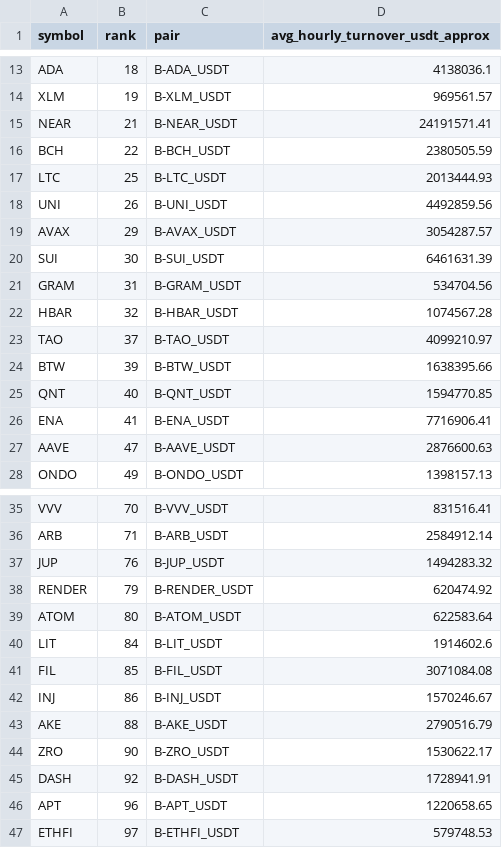
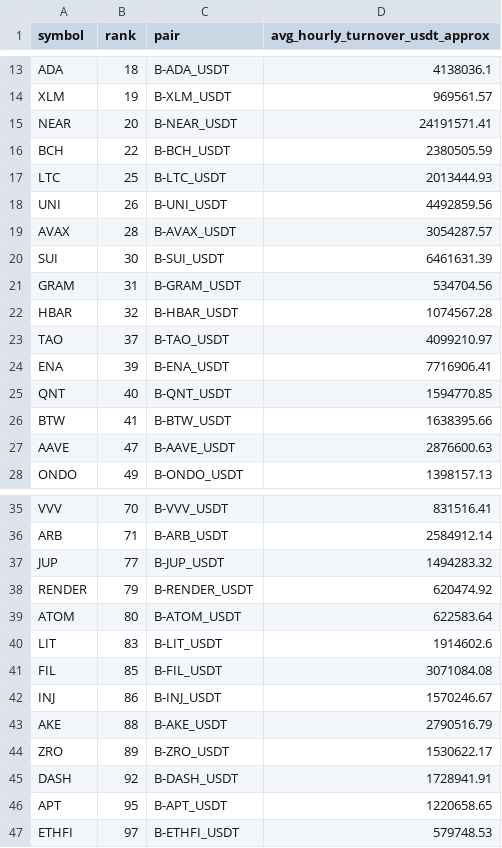
Before and after one commit to jharajesh1210/Guruji, a CSV file: TOP100_CRIPTO_AMC_POC_V4_universe.csv, drawn as a sheet; only a part is shown, gaps mark what is left out.

```diff
--- a/TOP100_CRIPTO_AMC_POC_V4_universe.csv
+++ b/TOP100_CRIPTO_AMC_POC_V4_universe.csv
@@ -14,3 +14,3 @@ ADA,18,B-ADA_USDT,4138036.1
 XLM,19,B-XLM_USDT,969561.57
-NEAR,21,B-NEAR_USDT,24191571.41
+NEAR,20,B-NEAR_USDT,24191571.41
 BCH,22,B-BCH_USDT,2380505.59
@@ -18,3 +18,3 @@ LTC,25,B-LTC_USDT,2013444.93
 UNI,26,B-UNI_USDT,4492859.56
-AVAX,29,B-AVAX_USDT,3054287.57
+AVAX,28,B-AVAX_USDT,3054287.57
 SUI,30,B-SUI_USDT,6461631.39
@@ -23,5 +23,5 @@ HBAR,32,B-HBAR_USDT,1074567.28
 TAO,37,B-TAO_USDT,4099210.97
-BTW,39,B-BTW_USDT,1638395.66
+ENA,39,B-ENA_USDT,7716906.41
 QNT,40,B-QNT_USDT,1594770.85
-ENA,41,B-ENA_USDT,7716906.41
+BTW,41,B-BTW_USDT,1638395.66
 AAVE,47,B-AAVE_USDT,2876600.63
@@ -36,6 +36,6 @@ VVV,70,B-VVV_USDT,831516.41
 ARB,71,B-ARB_USDT,2584912.14
-JUP,76,B-JUP_USDT,1494283.32
+JUP,77,B-JUP_USDT,1494283.32
 RENDER,79,B-RENDER_USDT,620474.92
 ATOM,80,B-ATOM_USDT,622583.64
-LIT,84,B-LIT_USDT,1914602.6
+LIT,83,B-LIT_USDT,1914602.6
 FIL,85,B-FIL_USDT,3071084.08
@@ -43,5 +43,5 @@ INJ,86,B-INJ_USDT,1570246.67
 AKE,88,B-AKE_USDT,2790516.79
-ZRO,90,B-ZRO_USDT,1530622.17
+ZRO,89,B-ZRO_USDT,1530622.17
 DASH,92,B-DASH_USDT,1728941.91
-APT,96,B-APT_USDT,1220658.65
+APT,95,B-APT_USDT,1220658.65
 ETHFI,97,B-ETHFI_USDT,579748.53
```
Also changed, not shown: 1 other file.
